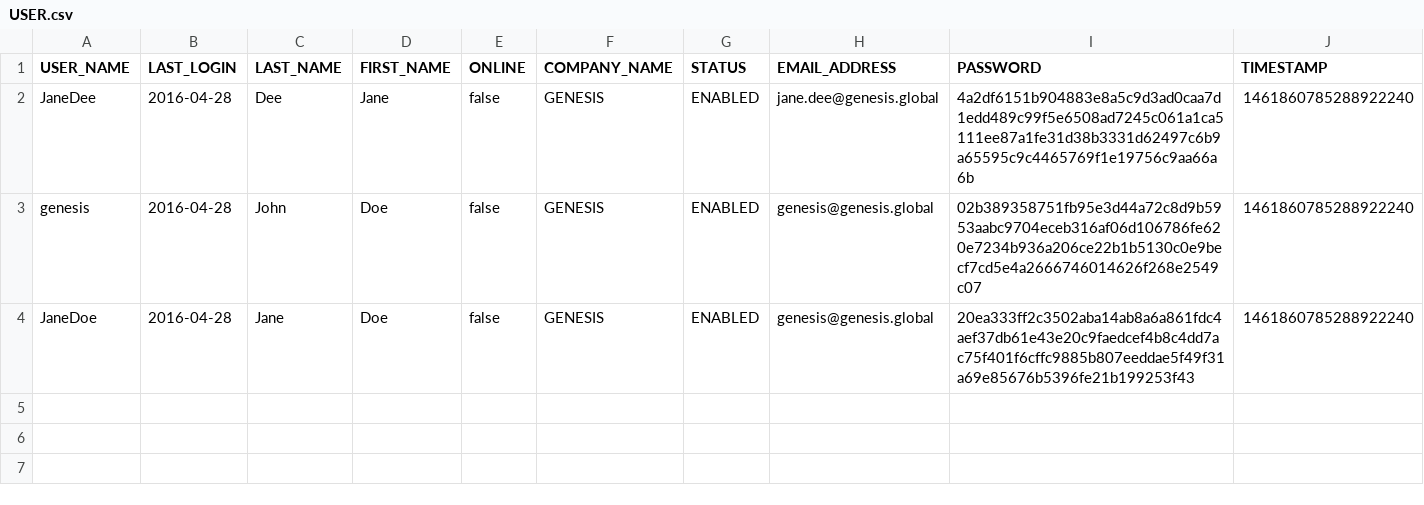
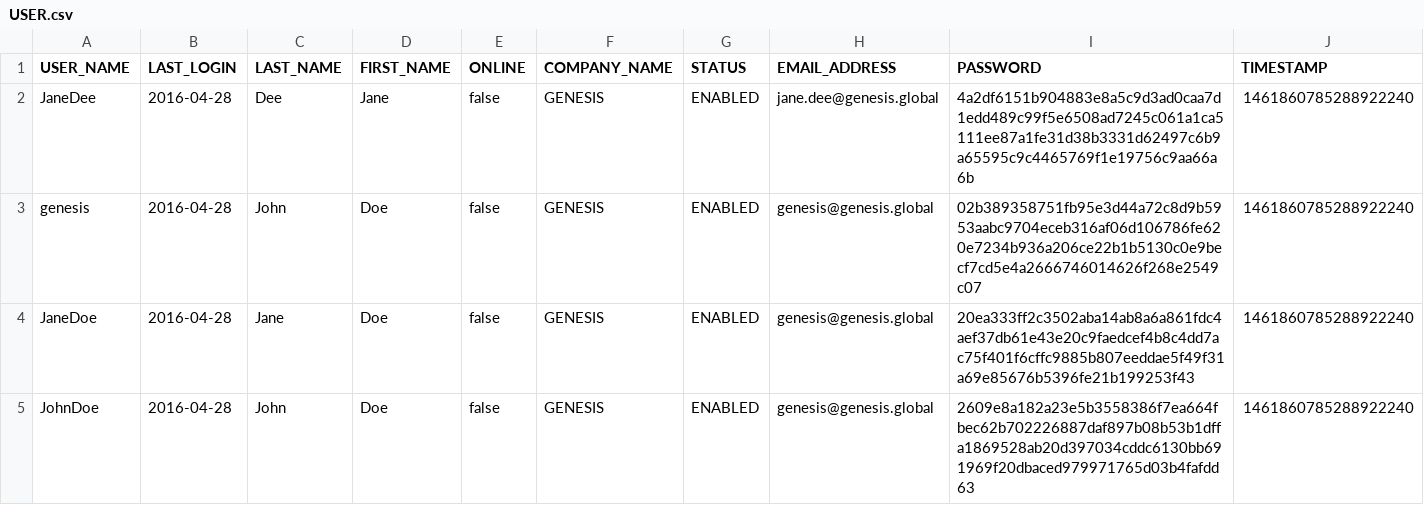
Before and after one commit to rafaelnferreira/devtraining-seed, a CSV file: server/alpha-app/src/main/genesis/data/USER.csv, drawn as a sheet.

```diff
--- a/server/alpha-app/src/main/genesis/data/USER.csv
+++ b/server/alpha-app/src/main/genesis/data/USER.csv
@@ -4 +4,2 @@
 "JaneDoe","2016-04-28","Jane","Doe","false","GENESIS","ENABLED","genesis@genesis.global","20ea333ff2c3502aba14ab8a6a861fdc4aef37db61e43e20c9faedcef4b8c4dd7ac75f401f6cffc9885b807eeddae5f49f31a69e85676b5396fe21b199253f43","1461860785288922240"
+"JohnDoe","2016-04-28","John","Doe","false","GENESIS","ENABLED","genesis@genesis.global","2609e8a182a23e5b3558386f7ea664fbec62b702226887daf897b08b53b1dffa1869528ab20d397034cddc6130bb691969f20dbaced979971765d03b4fafdd63","1461860785288922240"
```
Also changed, not shown: 17 other files.
